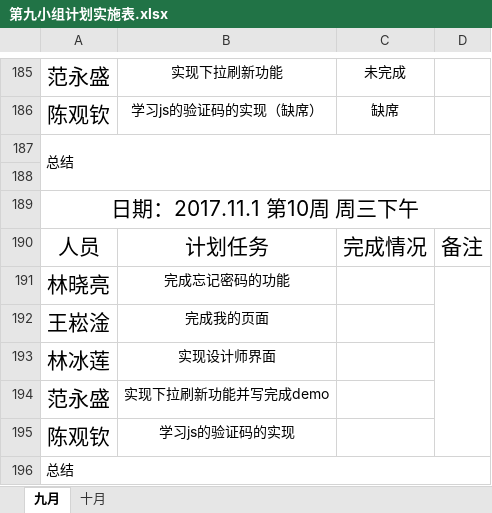
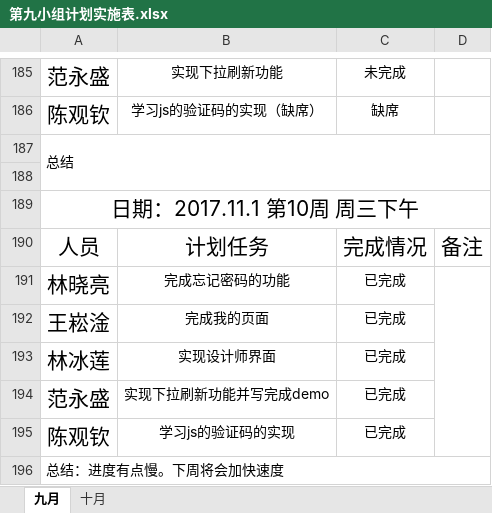
Before and after one commit to gdqysoft/fcsapp, an Excel workbook: 第九组/第九小组计划实施表.xlsx, sheet 九月, drawn as a sheet; only a part is shown, gaps mark what is left out; values as stored, in another font and other column widths than the file's, no borders; the diff names each change by its address in the sheet, - before the commit and + after, or states it on an @@ line.

Commit message:
change

```diff
--- a/第九组/第九小组计划实施表.xlsx (sheet 九月)
+++ b/第九组/第九小组计划实施表.xlsx (sheet 九月)
-C191:C195: (empty)
+C191:C195: 已完成
-A196: 总结
+A196: 总结：进度有点慢。下周将会加快速度
```
